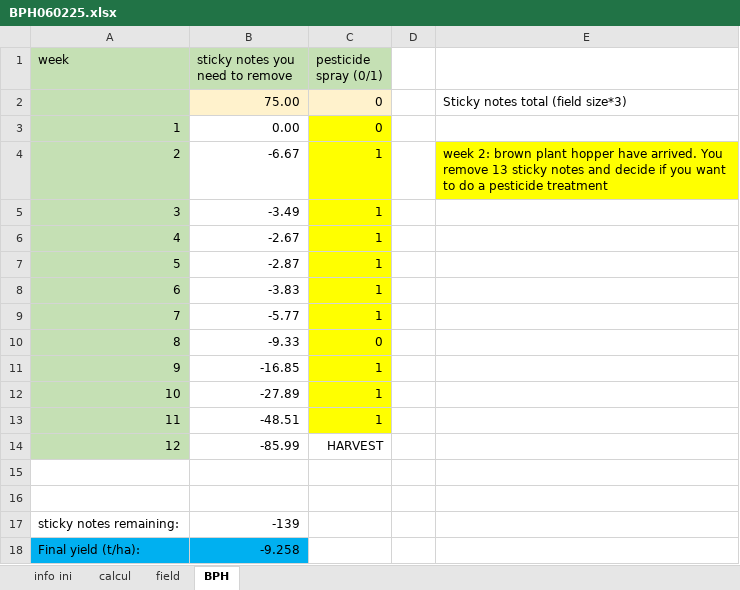
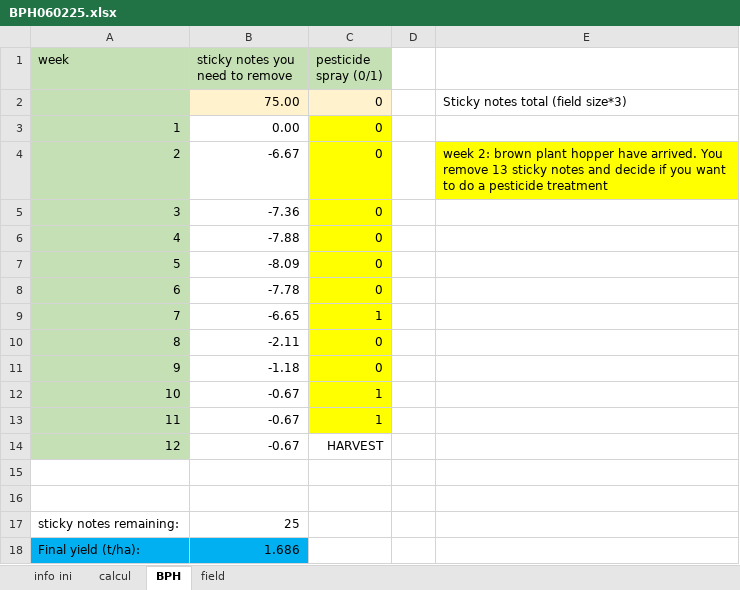
Before and after one commit to S-poony/Rice-Clicker, an Excel workbook: public/BPH060225.xlsx, sheet BPH, drawn as a sheet; values as stored, in another font and other column widths than the file's, no borders; the diff names each change by its address in the sheet, - before the commit and + after, or states it on an @@ line.

```diff
--- a/public/BPH060225.xlsx (sheet BPH)
+++ b/public/BPH060225.xlsx (sheet BPH)
@@ sheet tab order changed: info ini | calcul | BPH | field @@
-C4:C8 (pesticide spray (0/1)): 1
+C4:C8 (pesticide spray (0/1)): 0
-B5 (sticky notes you need to remove): -3.49
+B5 (sticky notes you need to remove): -7.36
-B6 (sticky notes you need to remove): -2.67
+B6 (sticky notes you need to remove): -7.88
-B7 (sticky notes you need to remove): -2.87
+B7 (sticky notes you need to remove): -8.09
-B8 (sticky notes you need to remove): -3.83
+B8 (sticky notes you need to remove): -7.78
-B9 (sticky notes you need to remove): -5.77
+B9 (sticky notes you need to remove): -6.65
-B10 (sticky notes you need to remove): -9.33
+B10 (sticky notes you need to remove): -2.11
-B11 (sticky notes you need to remove): -16.85
+B11 (sticky notes you need to remove): -1.18
-C11 (pesticide spray (0/1)): 1
+C11 (pesticide spray (0/1)): 0
-B12 (sticky notes you need to remove): -27.89
+B12 (sticky notes you need to remove): -0.67
-B13 (sticky notes you need to remove): -48.51
+B13 (sticky notes you need to remove): -0.67
-B14 (sticky notes you need to remove): -85.99
+B14 (sticky notes you need to remove): -0.67
-B17 (sticky notes you need to remove): -139
+B17 (sticky notes you need to remove): 25
-B18 (sticky notes you need to remove): -9.258
+B18 (sticky notes you need to remove): 1.686
```
Also changed, not shown: sheet calcul, charts or pictures, 2 other files.
